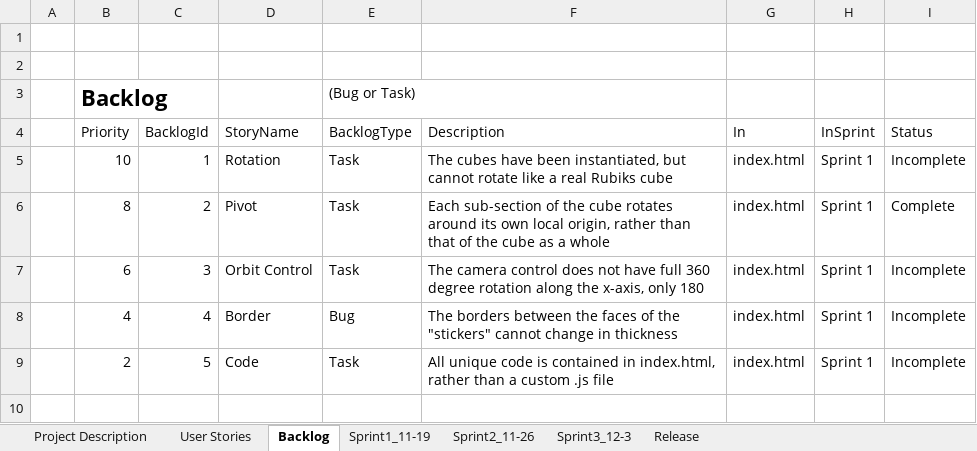
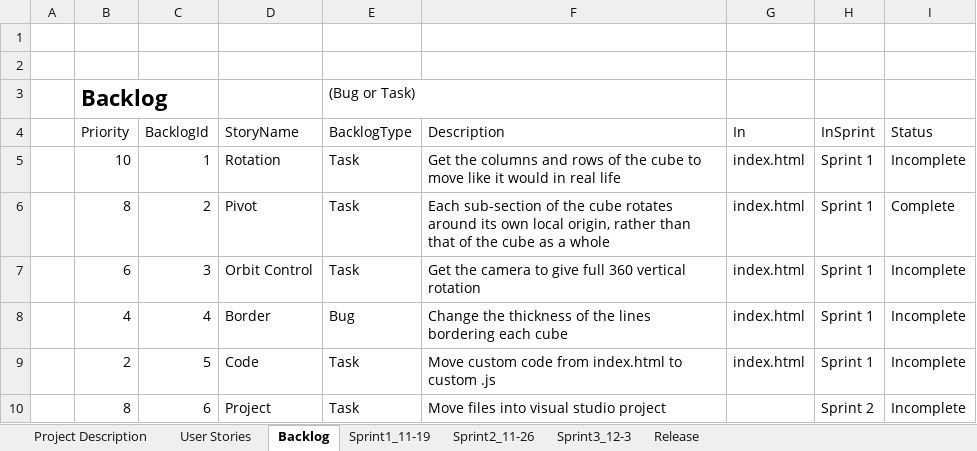
Before and after one commit to bpaner21/Graphics_Apps_Final_Project, an Excel workbook: final+project.xlsx, sheet Backlog, drawn as a sheet; values as stored, in another font and other column widths than the file's, no borders; table styles not drawn; the diff names each change by its address in the sheet, - before the commit and + after, or states it on an @@ line.

Commit message:
Updated sprint document

```diff
--- a/final+project.xlsx (sheet Backlog)
+++ b/final+project.xlsx (sheet Backlog)
-F5 (Description): The cubes have been instantiated, but cannot rotate like a real Rubiks cube
+F5 (Description): Get the columns and rows of the cube to move like it would in real life
-F7 (Description): The camera control does not have full 360 degree rotation along the x-axis, only 180
+F7 (Description): Get the camera to give full 360 vertical rotation
-F8 (Description): The borders between the faces of the "stickers" cannot change in thickness
+F8 (Description): Change the thickness of the lines bordering each cube
-F9 (Description): All unique code is contained in index.html, rather than a custom .js file
+F9 (Description): Move custom code from index.html to custom .js
+row 10:  | 8 | 6 | Project | Task | Move files into visual studio project |  | Sprint 2 | Incomplete
```
